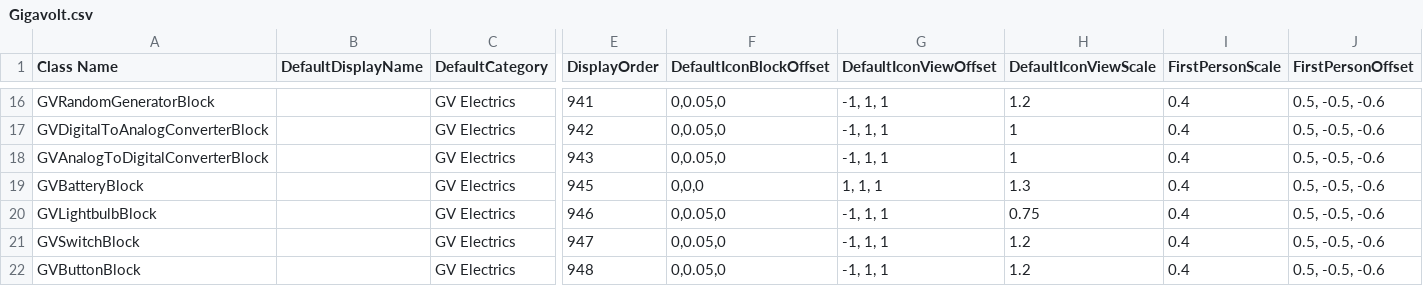
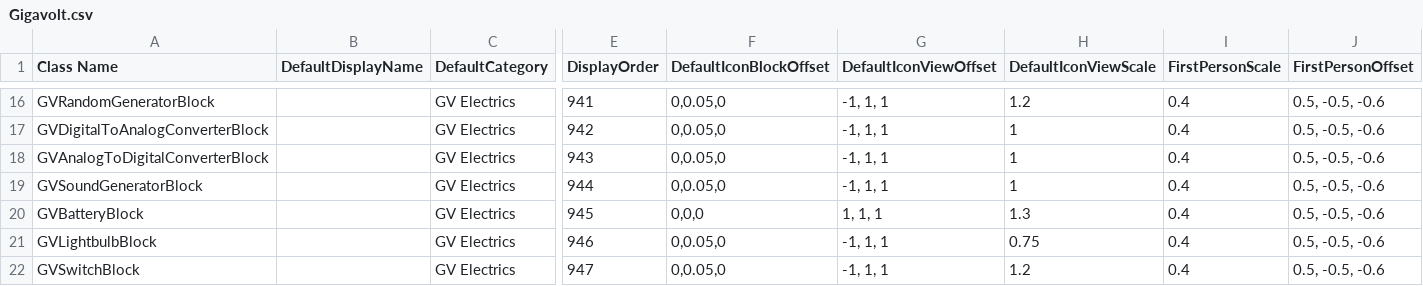
Before and after one commit to XiaofengdiZhu/Gigavolt, a CSV file: Gigavolt/Assets/Gigavolt.csv, drawn as a sheet; only a part is shown, gaps mark what is left out; the shorter side is filled out with more unchanged rows; rows hold the shown columns only; the diff names each change by its address in the sheet, - before the commit and + after, or states it on an @@ line.

```diff
--- a/Gigavolt/Assets/Gigavolt.csv
+++ b/Gigavolt/Assets/Gigavolt.csv
+row 19: GVSoundGeneratorBlock |  | GV Electrics | 944 | 0,0.05,0 | -1, 1, 1 | 1 | 0.4 | 0.5, -0.5, -0.6
```
Also changed, not shown: 5 other files.
